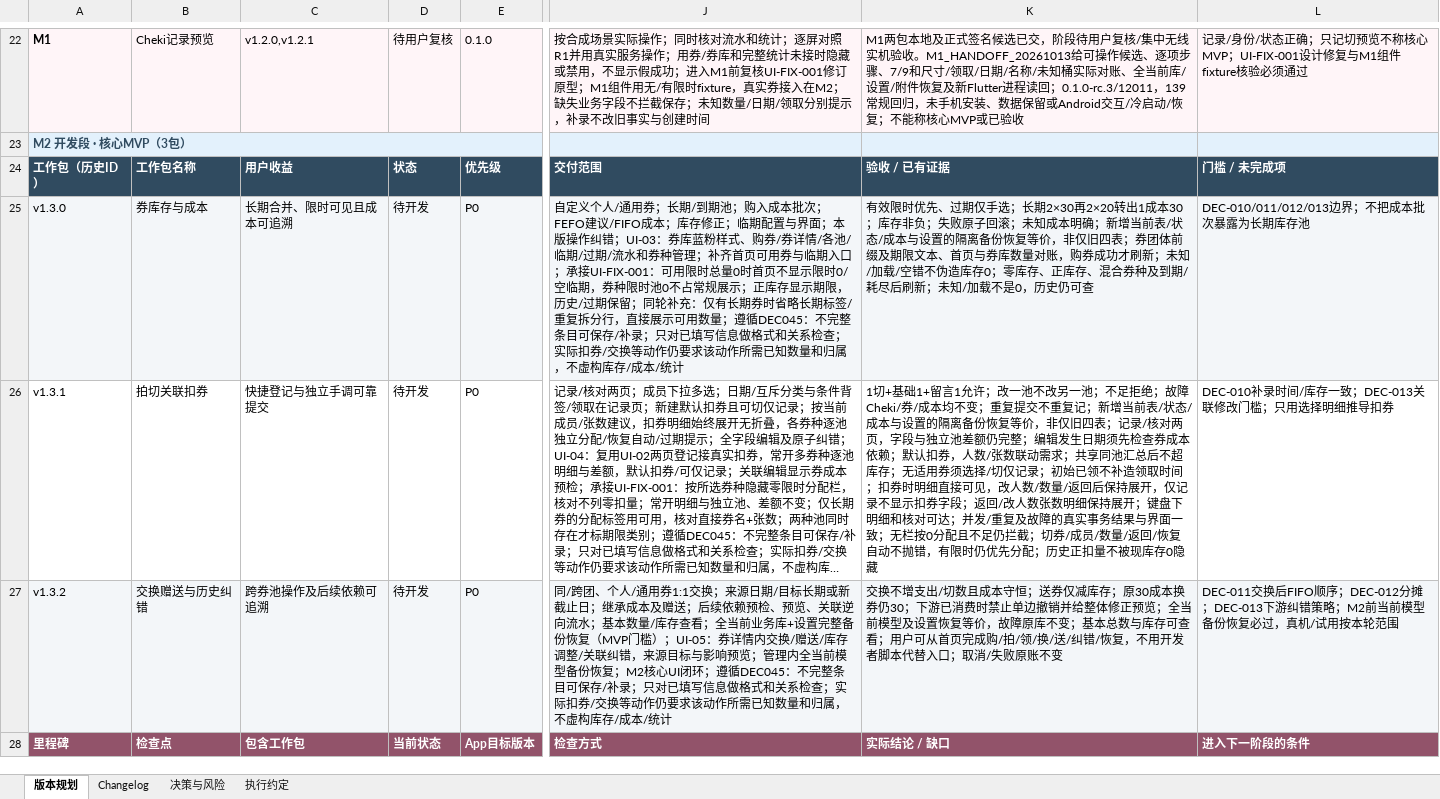
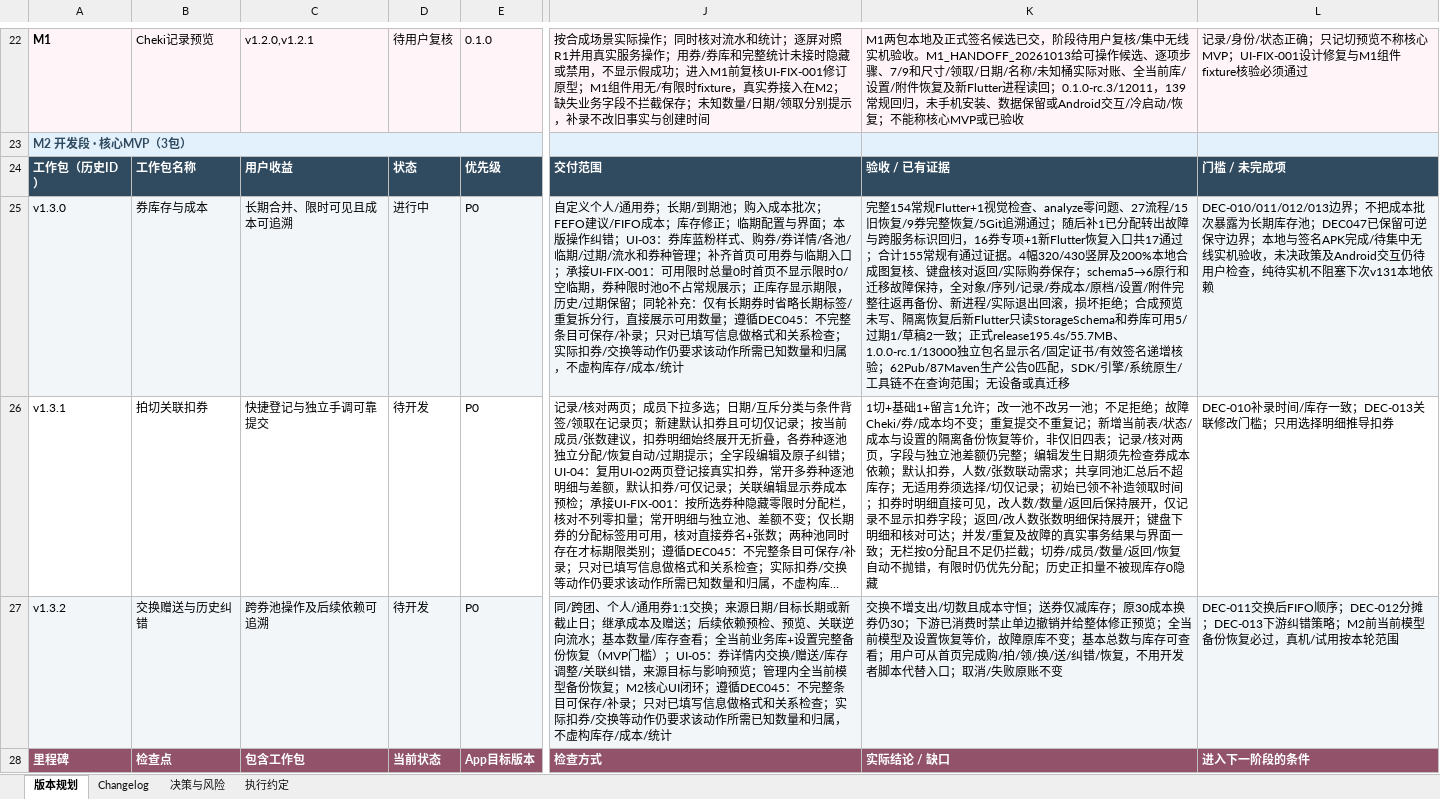
Before and after one commit to Seniorious66/count_tools, an Excel workbook: outputs/workflow-20261011/CountTools-MasterSheet.xlsx, sheet 版本规划, drawn as a sheet; only a part is shown, gaps mark what is left out; long unchanged cells end in …; values as stored, in another font and other column widths than the file's, no borders; conditional formats not drawn; the diff covers the shown part only; the diff names each change by its address in the sheet, - before the commit and + after, or states it on an @@ line.

```diff
--- a/outputs/workflow-20261011/CountTools-MasterSheet.xlsx (sheet 版本规划)
+++ b/outputs/workflow-20261011/CountTools-MasterSheet.xlsx (sheet 版本规划)
-D25: 待开发
+D25: 进行中
-K25: 有效限时优先、过期仅手选；长期2×30再2×20转出1成本30；库存非负；失败原子回滚；未知成本明确；新增当前表/状态/成本与设置的隔离备份恢复等价，非仅旧四表；券团体前缀及期限文本、首页与券库数量对账，购券成功才刷新；未知/加载/空错不伪造库存0；零库存、正库存、混合券种及到期/耗尽后刷新；未知/加载不是0，历史仍可查
+K25: 完整154常规Flutter+1视觉检查、analyze零问题、27流程/15旧恢复/9券完整恢复/5Git追溯通过；随后补1已分配转出故障与跨服务标识回归，16券专项+1新Flutter恢复入口共17通过；合计155常规有通过证据。4幅320/430竖屏及200%本地合成图复核、键盘核对返回/实际购券保存；schema5→6原行和迁移故障保持，全对象/序列/记录/券成本/原档/设置/附件完整往返再备份、新进程/实际退出回滚，损坏拒绝；合成预览未写、隔离恢复后新Flutter只读StorageSchema和券库可用5/过期1/草稿2一致；正式release195.4s/55.7MB、1.0.0-rc.1/13000独立包名显示名/固定证书/有效签名递增核验；62Pub/87Maven生产公告0匹配，SDK/引擎/系统原生/工具链不在查询范围；无设备或真迁移
-L25: …期库存池
+L25: …期库存池；DEC047已保留可逆保守边界；本地与签名APK完成/待集中无线实机验收，未决政策及Android交互仍待用户检查，纯待实机不阻塞下次v131本地依赖
```
Also changed, not shown: 5 edited cells elsewhere in this sheet, sheet 执行约定, sheet 决策与风险, sheet Changelog, 26 other files.
